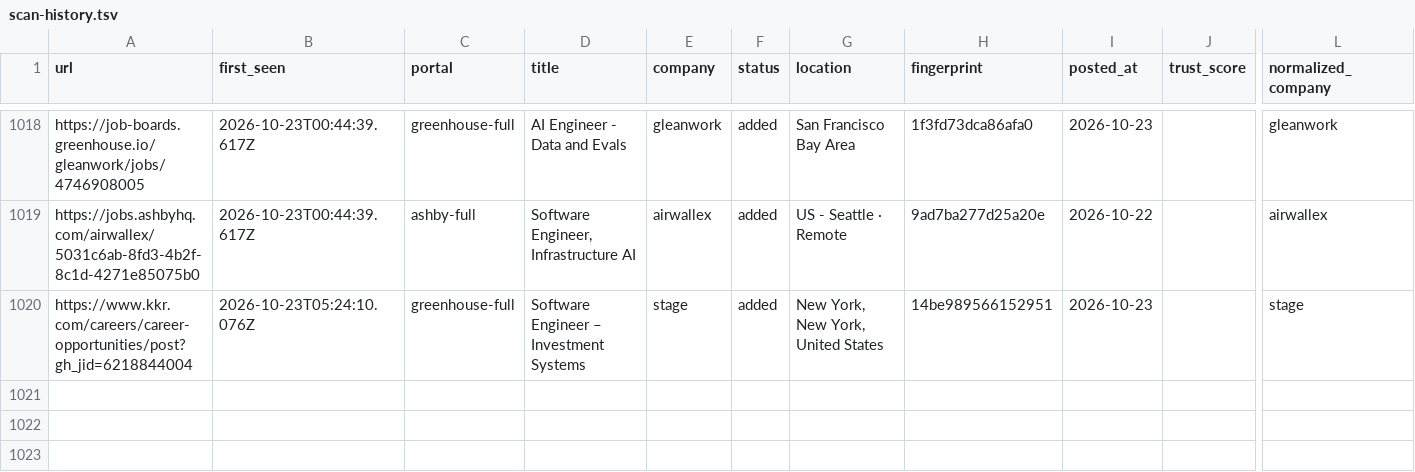
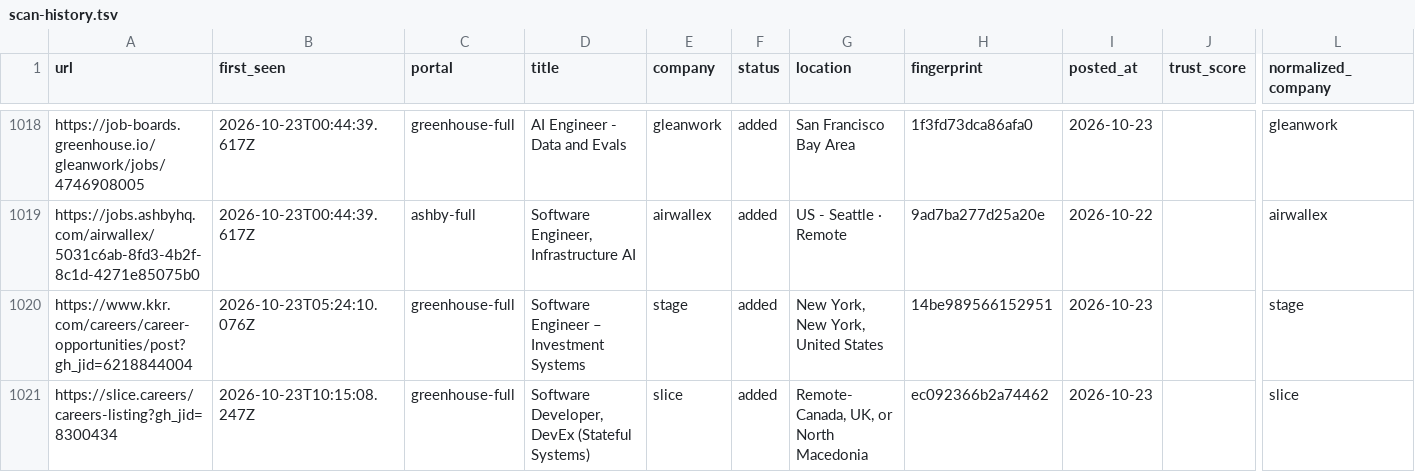
Before and after one commit to manavmalavia18/scoutgrid, a TSV file: data/scan-history.tsv, drawn as a sheet; only a part is shown, gaps mark what is left out; rows hold the shown columns only; the diff names each change by its address in the sheet, - before the commit and + after, or states it on an @@ line.

```diff
--- a/data/scan-history.tsv
+++ b/data/scan-history.tsv
+row 1021: https://slice.careers/careers-listing?gh_jid=8300434 | 2026-10-23T10:15:08.247Z | greenhouse-full | Software Developer, DevEx (Stateful Systems) | slice | added | Remote- Canada, UK, or North Macedonia | ec092366b2a74462 | 2026-10-23 |  | slice
```
Also changed, not shown: 3 other files.
